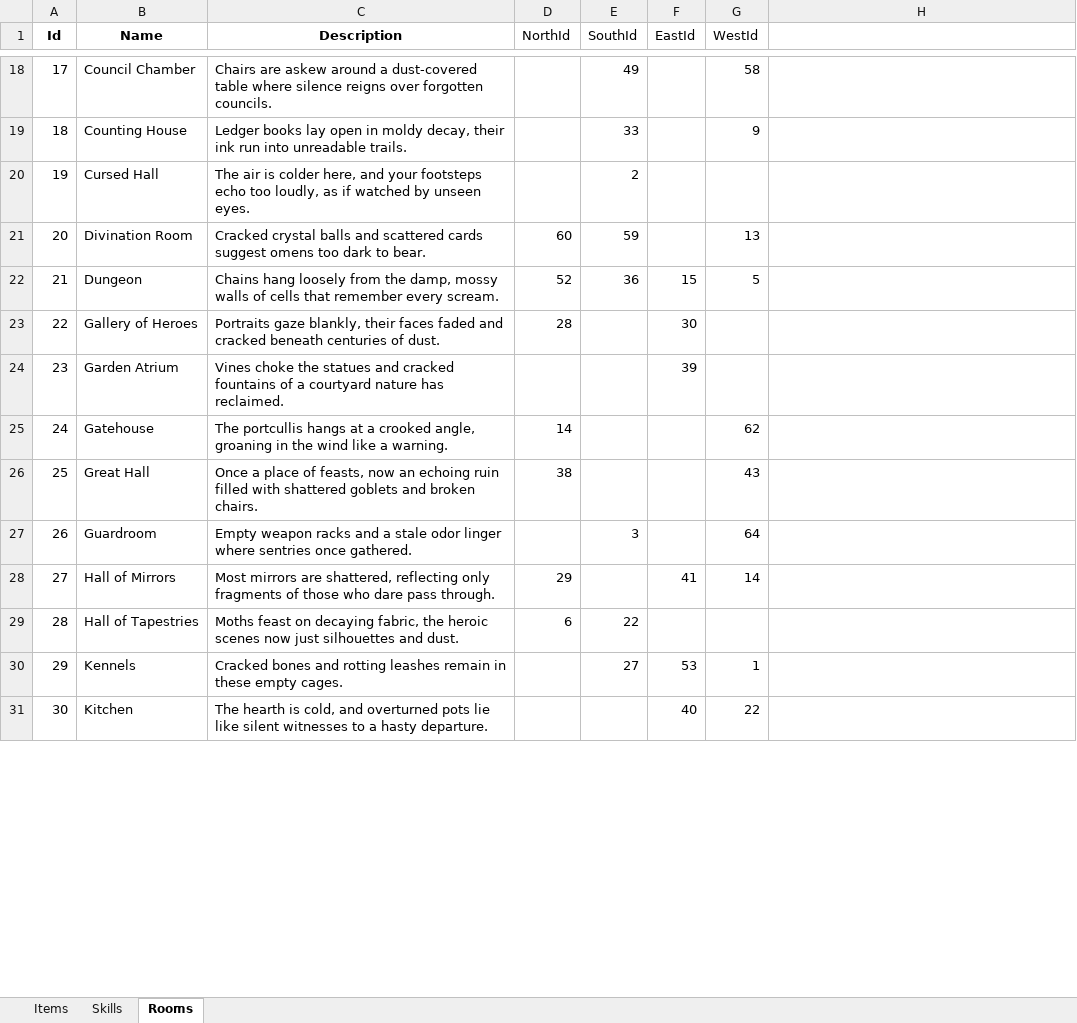
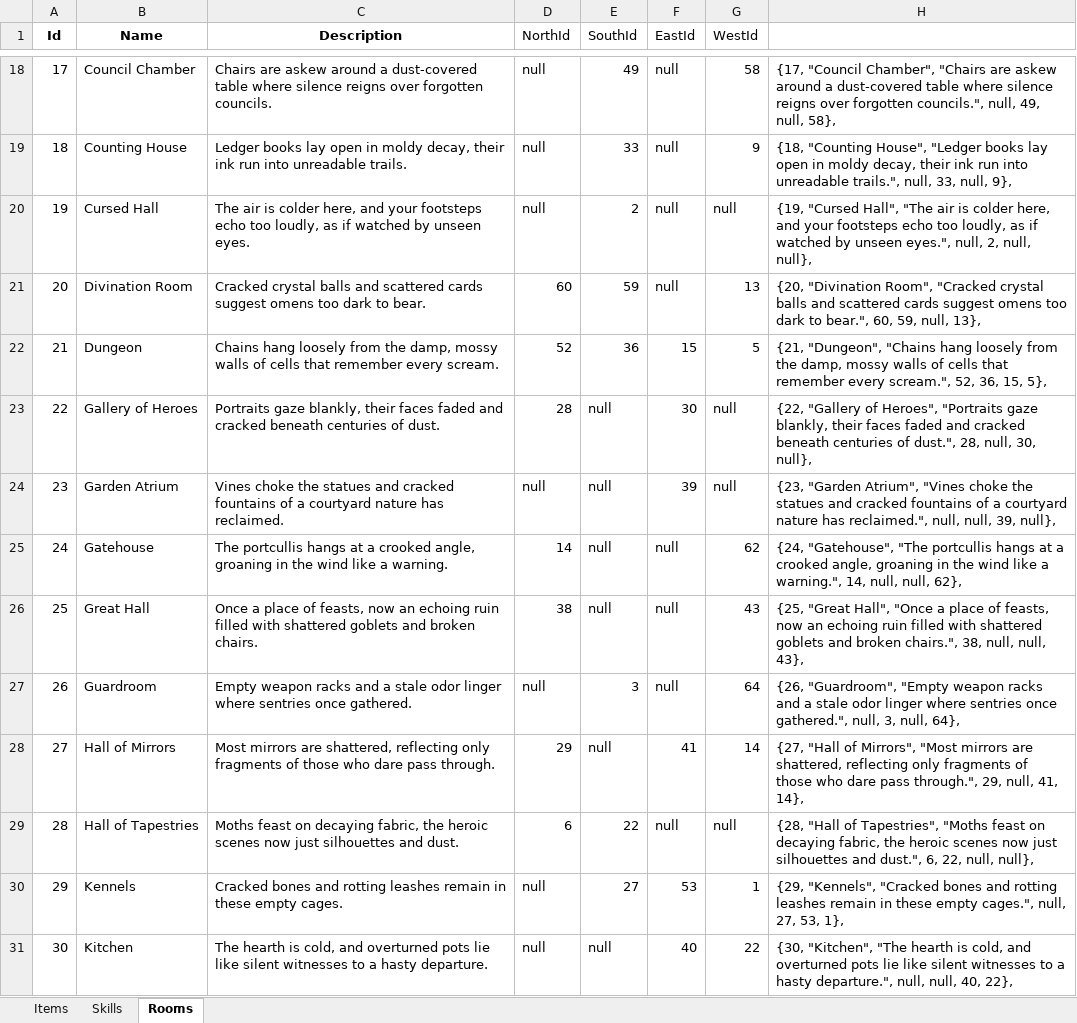
Before and after one commit to elusz7/console-game-rpg, an Excel workbook: Data/items and skills.xlsx, sheet Rooms, drawn as a sheet; only a part is shown, gaps mark what is left out; values as stored, in another font and other column widths than the file's, no borders; the diff covers the shown part only; the diff names each change by its address in the sheet, - before the commit and + after, or states it on an @@ line.

```diff
--- a/Data/items and skills.xlsx (sheet Rooms)
+++ b/Data/items and skills.xlsx (sheet Rooms)
-D18:D20 (NorthId): (empty)
+D18:D20 (NorthId): null
-F18:F21 (EastId): (empty)
+F18:F21 (EastId): null
-H18: (empty)
+H18: {17, "Council Chamber", "Chairs are askew around a dust-covered table where silence reigns over forgotten councils.", null, 49, null, 58},
-H19: (empty)
+H19: {18, "Counting House", "Ledger books lay open in moldy decay, their ink run into unreadable trails.", null, 33, null, 9},
-G20 (WestId): (empty)
+G20 (WestId): null
-H20: (empty)
+H20: {19, "Cursed Hall", "The air is colder here, and your footsteps echo too loudly, as if watched by unseen eyes.", null, 2, null, null},
-H21: (empty)
+H21: {20, "Divination Room", "Cracked crystal balls and scattered cards suggest omens too dark to bear.", 60, 59, null, 13},
-H22: (empty)
+H22: {21, "Dungeon", "Chains hang loosely from the damp, mossy walls of cells that remember every scream.", 52, 36, 15, 5},
-E23:E26 (SouthId): (empty)
+E23:E26 (SouthId): null
-G23:G24 (WestId): (empty)
+G23:G24 (WestId): null
-H23: (empty)
+H23: {22, "Gallery of Heroes", "Portraits gaze blankly, their faces faded and cracked beneath centuries of dust.", 28, null, 30, null},
-D24 (NorthId): (empty)
+D24 (NorthId): null
-H24: (empty)
+H24: {23, "Garden Atrium", "Vines choke the statues and cracked fountains of a courtyard nature has reclaimed.", null, null, 39, null},
-F25:F27 (EastId): (empty)
+F25:F27 (EastId): null
-H25: (empty)
+H25: {24, "Gatehouse", "The portcullis hangs at a crooked angle, groaning in the wind like a warning.", 14, null, null, 62},
-H26: (empty)
+H26: {25, "Great Hall", "Once a place of feasts, now an echoing ruin filled with shattered goblets and broken chairs.", 38, null, null, 43},
-D27 (NorthId): (empty)
+D27 (NorthId): null
-H27: (empty)
+H27: {26, "Guardroom", "Empty weapon racks and a stale odor linger where sentries once gathered.", null, 3, null, 64},
-E28 (SouthId): (empty)
+E28 (SouthId): null
-H28: (empty)
+H28: {27, "Hall of Mirrors", "Most mirrors are shattered, reflecting only fragments of those who dare pass through.", 29, null, 41, 14},
-F29 (EastId): (empty)
+F29 (EastId): null
-G29 (WestId): (empty)
+G29 (WestId): null
-H29: (empty)
+H29: {28, "Hall of Tapestries", "Moths feast on decaying fabric, the heroic scenes now just silhouettes and dust.", 6, 22, null, null},
-D30:D31 (NorthId): (empty)
+D30:D31 (NorthId): null
-H30: (empty)
+H30: {29, "Kennels", "Cracked bones and rotting leashes remain in these empty cages.", null, 27, 53, 1},
-E31 (SouthId): (empty)
+E31 (SouthId): null
-H31: (empty)
+H31: {30, "Kitchen", "The hearth is cold, and overturned pots lie like silent witnesses to a hasty departure.", null, null, 40, 22},
```
Also changed, not shown: other rows of this sheet, sheet Items, 19 other files.
